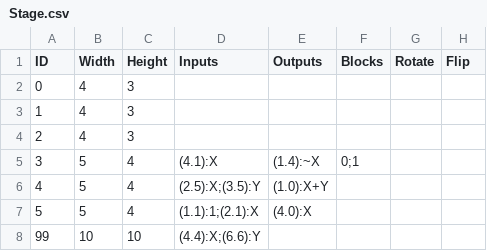
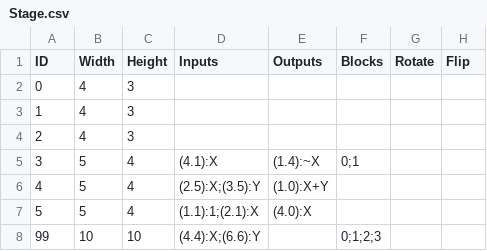
Before and after one commit to imanoony/block, a CSV file: blllock/Assets/Data/Stage.csv, drawn as a sheet.

Commit message:
[feat] Block Sprite Storage #18
인스펙터 연결로 스프라이트 저장한다
블록 개수는 10개도 안됨

```diff
--- a/blllock/Assets/Data/Stage.csv
+++ b/blllock/Assets/Data/Stage.csv
@@ -7,2 +7,2 @@ ID,Width,Height,Inputs,Outputs,Blocks,Rotate,Flip
 5,5,4,(1.1):1;(2.1):X,(4.0):X,,,
-99,10,10,(4.4):X;(6.6):Y,,,,
+99,10,10,(4.4):X;(6.6):Y,,0;1;2;3,,
```
Also changed, not shown: 8 other files.
